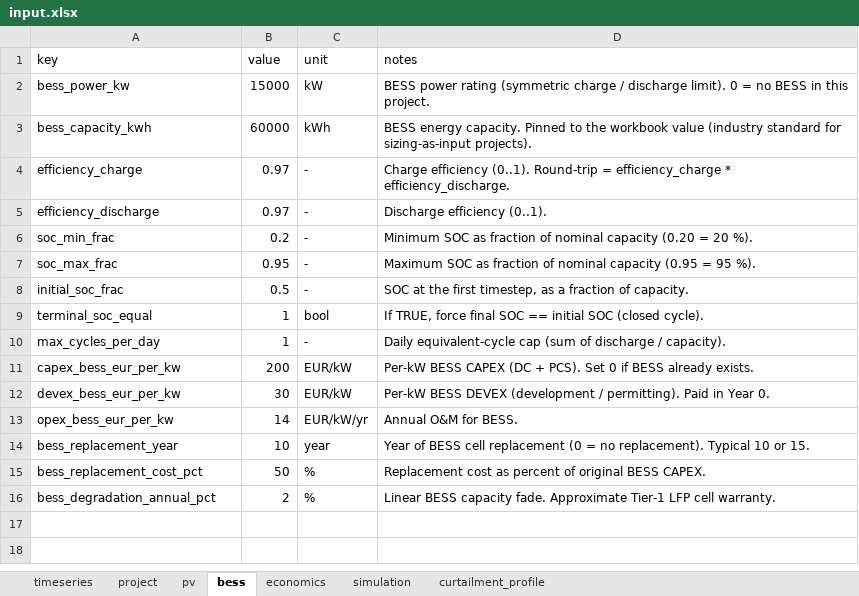
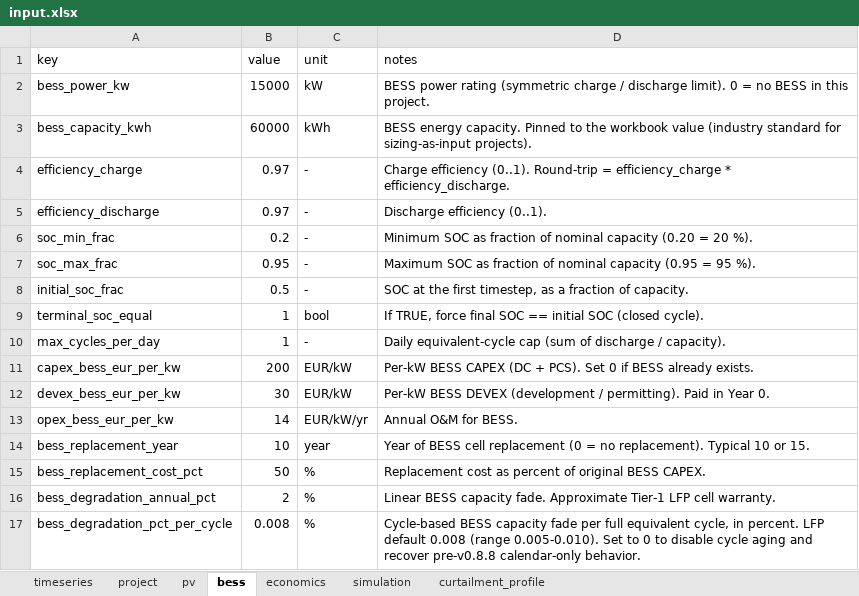
Before and after one commit to lamproskonstantellos/pv-bess-optimizer, an Excel workbook: inputs/input.xlsx, sheet bess, drawn as a sheet; values as stored, in another font and other column widths than the file's, no borders; the diff names each change by its address in the sheet, - before the commit and + after, or states it on an @@ line.

Commit message:
feat(bess): add cycle-based degradation as additive term on existing calendar fade
The BESS capacity factor now combines the unchanged multiplicative
calendar fade with an optional linear cycle-fade term:

    factor = max(0, (1 - d_annual)^years_since - d_per_cycle * cum_cycles)

A new bess_degradation_pct_per_cycle workbook key (bess sheet, default
0.008 percent per full equivalent cycle) drives the cycle term. The
cumulative full-equivalent-cycle counter follows the discharge-only FEC
convention already used for bess_lifetime_cycles and resets at the BESS
replacement year. With the coefficient at 0 — or absent from an older
workbook — the result is identical to the pre-v0.8.8 calendar-only
behavior; old workbooks load with an INFO log and default the key to 0.

compute_financial_kpis gains three reconciling fields:
bess_calendar_fade_pct_y_final, bess_cycle_fade_pct_y_final, and
bess_total_fade_pct_y_final. A committed v0.8.7 KPI baseline fixture
guards the byte-identical-when-disabled contract.

```diff
--- a/inputs/input.xlsx (sheet bess)
+++ b/inputs/input.xlsx (sheet bess)
+row 17: bess_degradation_pct_per_cycle | 0.008 | % | Cycle-based BESS capacity fade per full equivalent cycle, in percent. LFP default 0.008 (range 0.005-0.010). Set to 0 to disable cycle aging and recover pre-v0.8.8 calendar-only behavior.
```
Also changed, not shown: 8 other files.
